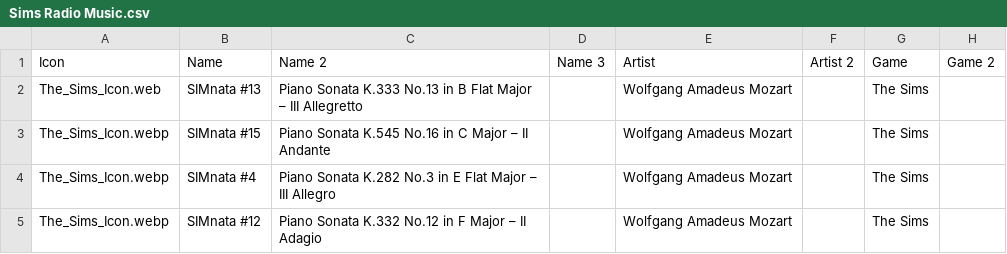
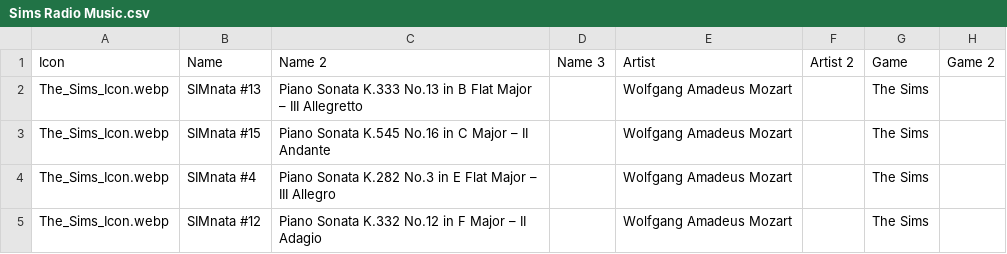
Before and after one commit to dyzancorn/SimsRadioDataTest, a CSV file: Sims Radio Music.csv, drawn as a sheet; only a part is shown; the diff names each change by its address in the sheet, - before the commit and + after, or states it on an @@ line.

Commit message:
Fix the CSV

```diff
--- a/Sims Radio Music.csv
+++ b/Sims Radio Music.csv
-A2 (Icon): The_Sims_Icon.web
+A2 (Icon): The_Sims_Icon.webp
```
